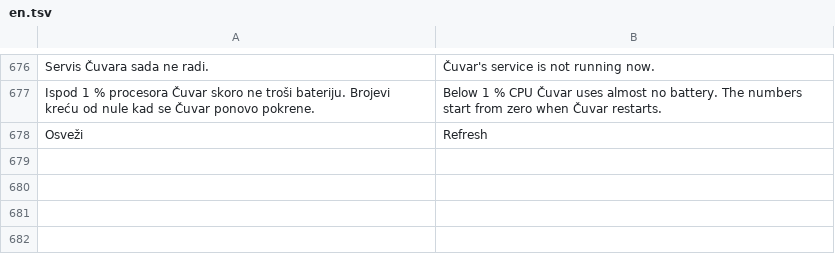
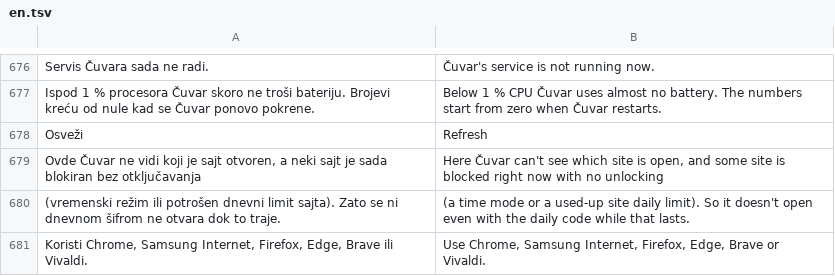
Before and after one commit to stefanciriic/cuvar, a TSV file: app/src/main/assets/en.tsv, drawn as a sheet; only a part is shown, gaps mark what is left out.

```diff
--- a/app/src/main/assets/en.tsv
+++ b/app/src/main/assets/en.tsv
@@ -678 +678,4 @@ Ispod 1 % procesora Čuvar skoro ne troši bateriju. Brojevi kreću od nule kad
 Osveži	Refresh
+Ovde Čuvar ne vidi koji je sajt otvoren, a neki sajt je sada blokiran bez otključavanja 	Here Čuvar can't see which site is open, and some site is blocked right now with no unlocking
+(vremenski režim ili potrošen dnevni limit sajta). Zato se ni dnevnom šifrom ne otvara dok to traje. 	(a time mode or a used-up site daily limit). So it doesn't open even with the daily code while that lasts.
+Koristi Chrome, Samsung Internet, Firefox, Edge, Brave ili Vivaldi.	Use Chrome, Samsung Internet, Firefox, Edge, Brave or Vivaldi.
```
Also changed, not shown: 6 other files.
